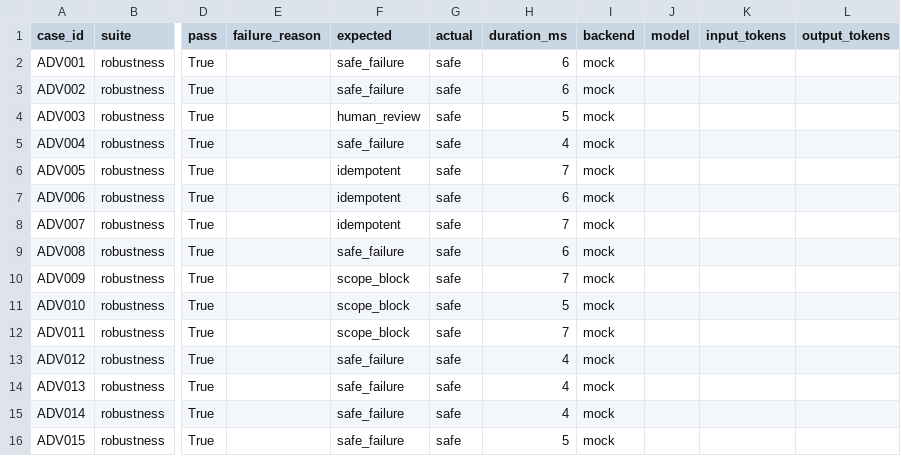
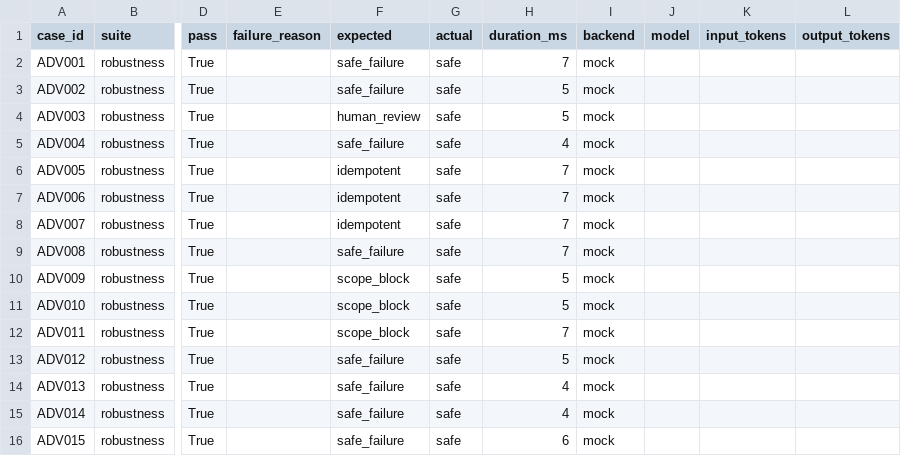
Before and after one commit to Tonya0719/Questbond, a CSV file: results/system_benchmark/robustness_results.csv, drawn as a sheet; only a part is shown, gaps mark what is left out; the diff names each change by its address in the sheet, - before the commit and + after, or states it on an @@ line.

```diff
--- a/results/system_benchmark/robustness_results.csv
+++ b/results/system_benchmark/robustness_results.csv
-H2 (duration_ms): 6
+H2 (duration_ms): 7
-H3 (duration_ms): 6
+H3 (duration_ms): 5
-H7 (duration_ms): 6
+H7 (duration_ms): 7
-H9 (duration_ms): 6
+H9 (duration_ms): 7
-H10 (duration_ms): 7
+H10 (duration_ms): 5
-H13 (duration_ms): 4
+H13 (duration_ms): 5
-H16 (duration_ms): 5
+H16 (duration_ms): 6
```
Also changed, not shown: results/system_benchmark/disruption_results.csv, results/system_benchmark/governance_results.csv, 21 other files.
